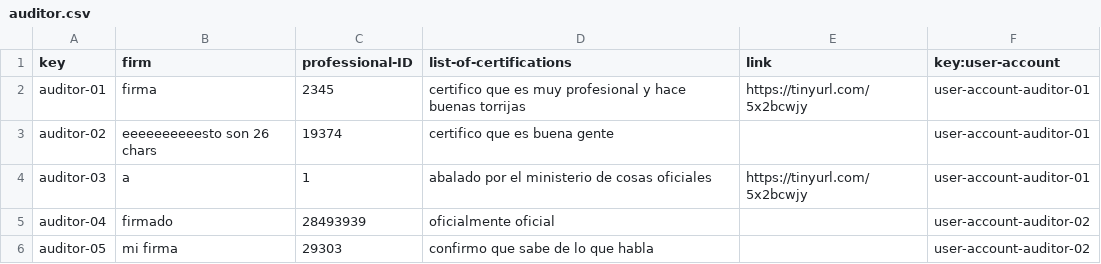
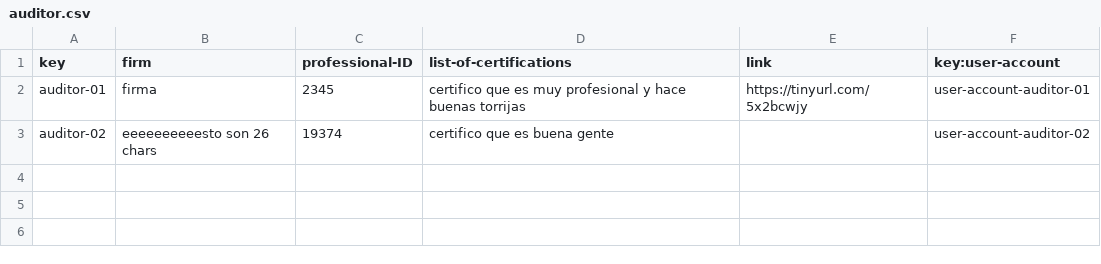
Before and after one commit to marizqlav/Acme-L3-C1.04.14, a CSV file: src/main/webapp/WEB-INF/resources/sample-data/auditor.csv, drawn as a sheet.

```diff
--- a/src/main/webapp/WEB-INF/resources/sample-data/auditor.csv
+++ b/src/main/webapp/WEB-INF/resources/sample-data/auditor.csv
@@ -2,5 +2,2 @@ key,firm,professional-ID,list-of-certifications,link,key:user-account
 auditor-01,firma, 2345, certifico que es muy profesional y hace buenas torrijas, https://tinyurl.com/5x2bcwjy,user-account-auditor-01
-auditor-02,eeeeeeeeeesto son 26 chars, 19374, certifico que es buena gente,,user-account-auditor-01
-auditor-03,a, 1, abalado por el ministerio de cosas oficiales,https://tinyurl.com/5x2bcwjy,user-account-auditor-01
-auditor-04,firmado, 28493939, oficialmente oficial,,user-account-auditor-02
-auditor-05,mi firma, 29303,confirmo que sabe de lo que habla,,user-account-auditor-02
+auditor-02,eeeeeeeeeesto son 26 chars, 19374, certifico que es buena gente,,user-account-auditor-02
```
Also changed, not shown: src/main/webapp/WEB-INF/resources/sample-data/user-account.csv, 22 other files.
